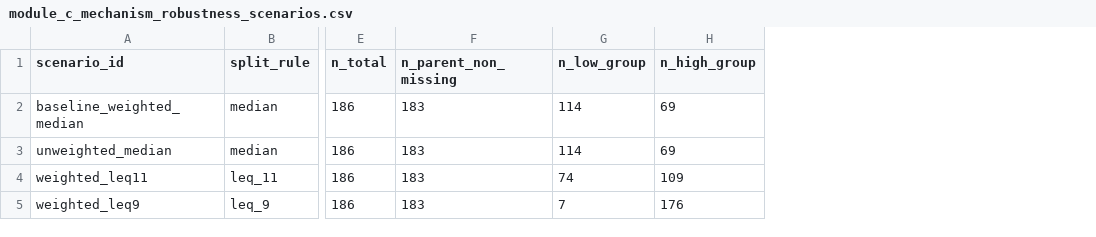
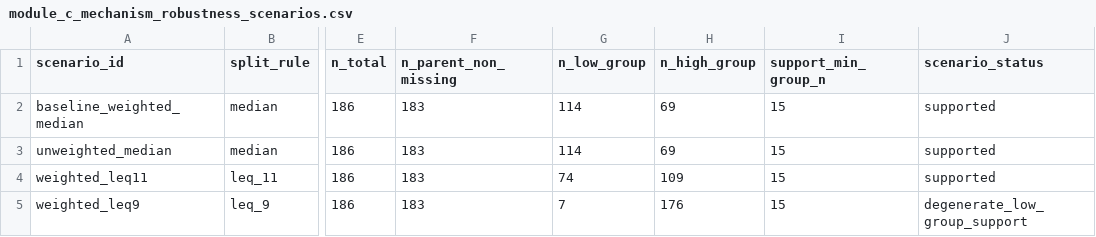
Before and after one commit to nozimmjon/Fellowship-research, a CSV file: outputs/tables/module_c_mechanism_robustness_scenarios.csv, drawn as a sheet; only a part is shown, gaps mark what is left out; the diff names each change by its address in the sheet, - before the commit and + after, or states it on an @@ line.

```diff
--- a/outputs/tables/module_c_mechanism_robustness_scenarios.csv
+++ b/outputs/tables/module_c_mechanism_robustness_scenarios.csv
+column I (support_min_group_n), rows 2-5: all 15
+column J (scenario_status), rows 2-5: supported | supported | supported | degenerate_low_group_support
```
Also changed, not shown: outputs/tables/module_a_subgroup_metrics.csv, outputs/tables/module_a_upward_mobility.csv, 17 other files.
